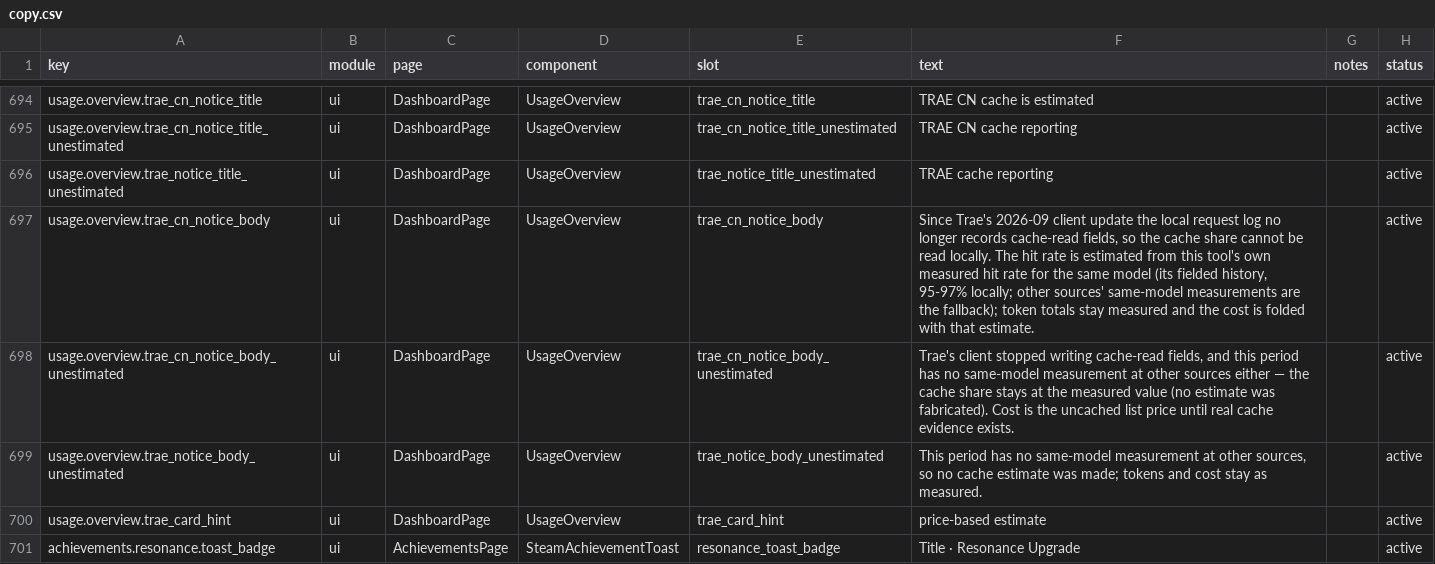
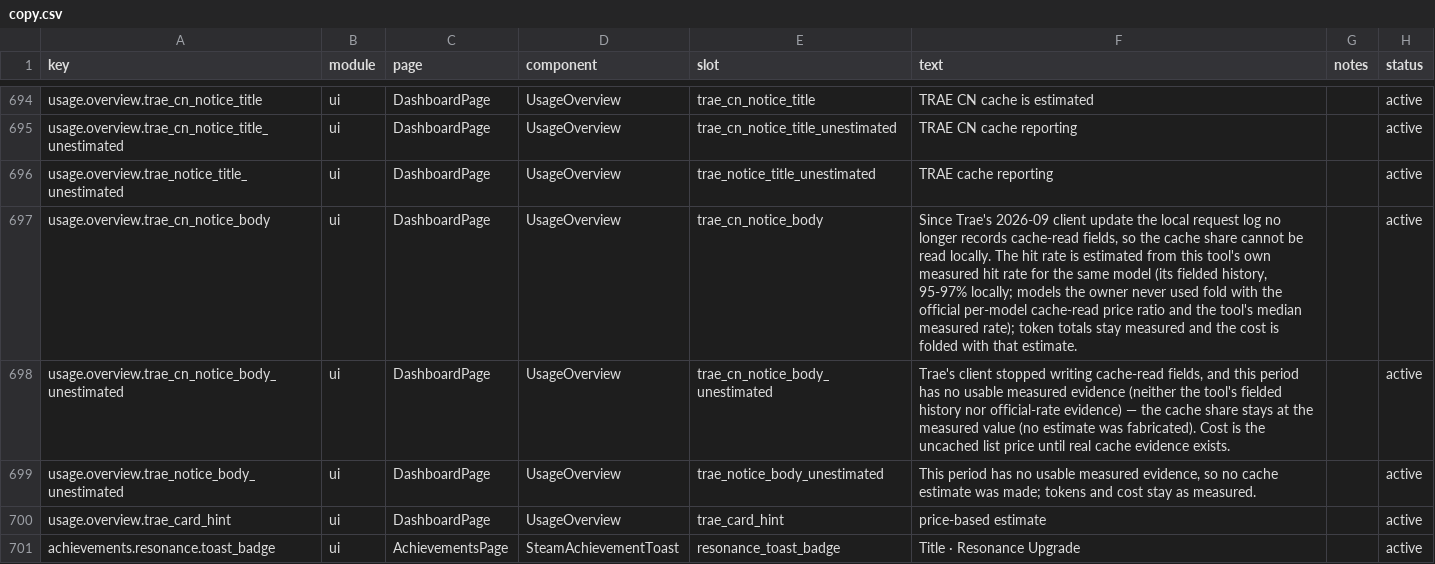
Before and after one commit to 01UNCLEDOG01/TokenTracker-Plus, a CSV file: dashboard/src/content/copy.csv, drawn as a sheet; only a part is shown, gaps mark what is left out.

Commit message:
fix(usage): the server fold is row-level — well-covered rows keep their price, only unmeasured input folds
Owner review (trae) caught a real regression in foldTraeRowCost: it
multiplied the WHOLE row cost by the fold factor, but computeRowCost
already bills measured cache at the cache rate — the best-covered months
were double-discounted (0.22 -> .53 on the owner's real data) and
output/reasoning, which are not cacheable, were folded too.

The fold is now row-level, mirroring the dashboard gate:
- coverage = cache_observed_input_tokens / input side; >= 50% returns the
  computeRowCost cost untouched (measured truth);
- below the gate, ONLY the unmeasured input-side volume folds: it is
  repriced standalone through computeRowCost, multiplied by the fold
  factor, and spliced in — measured cache, output and reasoning keep
  their exact pricing;
- legacy rows without the coverage signal behave like observed = 0.

Tests (trae's three, plus the sprinkle shape and the no-evidence
ceiling): 5/5; full gates 339 + 1175 + validate:fast.

Copy: de/ja/ko TRAE notices were still the old other-sources wording —
all five locales rewritten to the final evidence chain (own fielded
history; unused models via official cache-read price ratio and the
tool's median measured rate).

```diff
--- a/dashboard/src/content/copy.csv
+++ b/dashboard/src/content/copy.csv
@@ -696,5 +696,5 @@ usage.overview.trae_cn_notice_title_unestimated,ui,DashboardPage,UsageOverview,t
 usage.overview.trae_notice_title_unestimated,ui,DashboardPage,UsageOverview,trae_notice_title_unestimated,"TRAE cache reporting",,active
-usage.overview.trae_cn_notice_body,ui,DashboardPage,UsageOverview,trae_cn_notice_body,"Since Trae's 2026-09 client update the local request log no longer records cache-read fields, so the cache share cannot be read locally. The hit rate is estimated from this tool's own measured hit rate for the same model (its fielded history, 95-97% locally; other sources' same-model measurements are the fallback); token totals stay measured and the cost is folded with that estimate.",,active
-usage.overview.trae_cn_notice_body_unestimated,ui,DashboardPage,UsageOverview,trae_cn_notice_body_unestimated,"Trae's client stopped writing cache-read fields, and this period has no same-model measurement at other sources either — the cache share stays at the measured value (no estimate was fabricated). Cost is the uncached list price until real cache evidence exists.",,active
-usage.overview.trae_notice_body_unestimated,ui,DashboardPage,UsageOverview,trae_notice_body_unestimated,"This period has no same-model measurement at other sources, so no cache estimate was made; tokens and cost stay as measured.",,active
+usage.overview.trae_cn_notice_body,ui,DashboardPage,UsageOverview,trae_cn_notice_body,"Since Trae's 2026-09 client update the local request log no longer records cache-read fields, so the cache share cannot be read locally. The hit rate is estimated from this tool's own measured hit rate for the same model (its fielded history, 95-97% locally; models the owner never used fold with the official per-model cache-read price ratio and the tool's median measured rate); token totals stay measured and the cost is folded with that estimate.",,active
+usage.overview.trae_cn_notice_body_unestimated,ui,DashboardPage,UsageOverview,trae_cn_notice_body_unestimated,"Trae's client stopped writing cache-read fields, and this period has no usable measured evidence (neither the tool's fielded history nor official-rate evidence) — the cache share stays at the measured value (no estimate was fabricated). Cost is the uncached list price until real cache evidence exists.",,active
+usage.overview.trae_notice_body_unestimated,ui,DashboardPage,UsageOverview,trae_notice_body_unestimated,"This period has no usable measured evidence, so no cache estimate was made; tokens and cost stay as measured.",,active
 usage.overview.trae_card_hint,ui,DashboardPage,UsageOverview,trae_card_hint,"price-based estimate",,active
```
Also changed, not shown: 7 other files.
